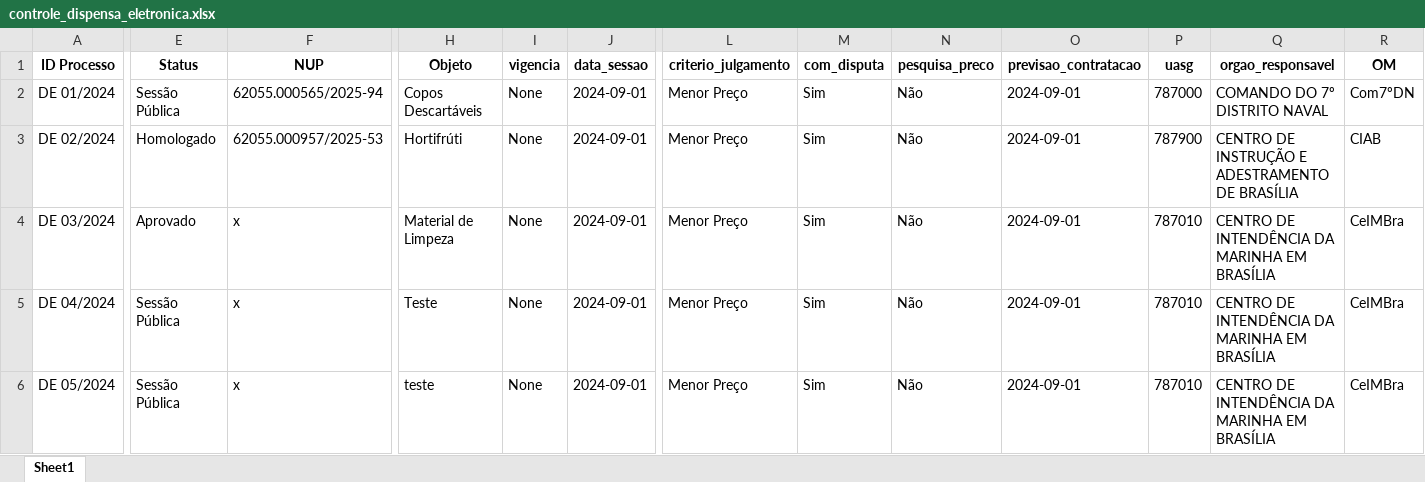
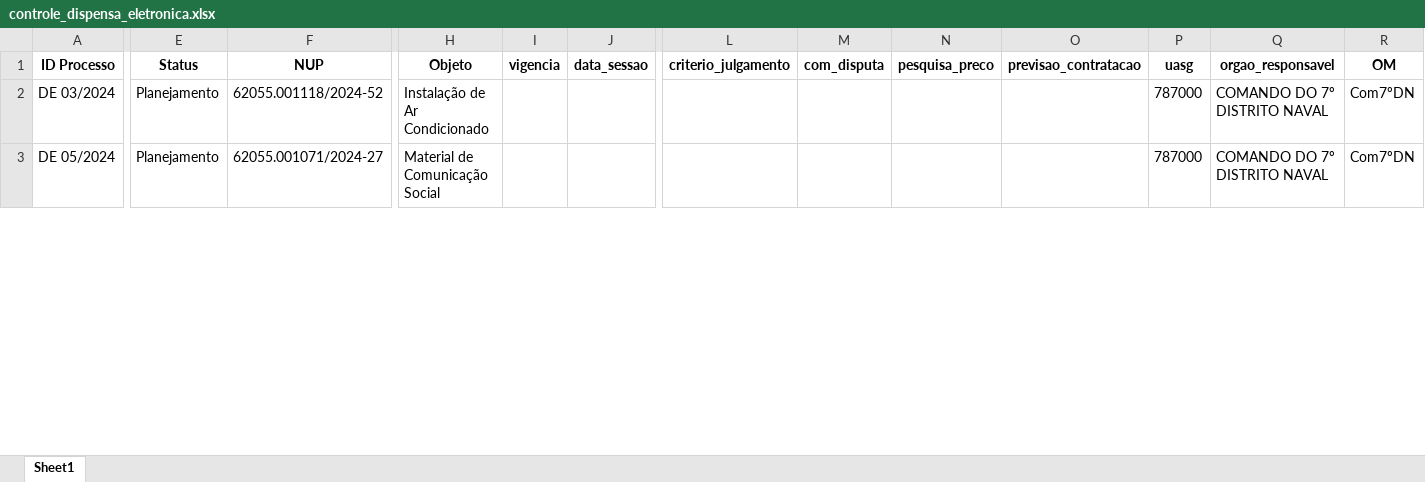
Before and after one commit to Guilhermeksc/licitacao360, an Excel workbook: controle_dispensa_eletronica.xlsx, sheet Sheet1, drawn as a sheet; only a part is shown, gaps mark what is left out; values as stored, in another font and other column widths than the file's, no borders; removed rows and columns are numbered as before the commit, all else as after; rows hold the shown columns only; the diff covers the shown part only; the diff names each change by its address in the sheet, - before the commit and + after, or states it on an @@ line.

```diff
--- a/controle_dispensa_eletronica.xlsx (sheet Sheet1)
+++ b/controle_dispensa_eletronica.xlsx (sheet Sheet1)
-row 2: DE 01/2024 | Sessão Pública | 62055.000565/2025-94 | Copos Descartáveis | None | 2024-09-01 | Menor Preço | Sim | Não | 2024-09-01 | 787000 | COMANDO DO 7º DISTRITO NAVAL | Com7ºDN
-row 3: DE 02/2024 | Homologado | 62055.000957/2025-53 | Hortifrúti | None | 2024-09-01 | Menor Preço | Sim | Não | 2024-09-01 | 787900 | CENTRO DE INSTRUÇÃO E ADESTRAMENTO DE BRASÍLIA | CIAB
-E2 (Status): Aprovado
+E2 (Status): Planejamento
-F2 (NUP): x
+F2 (NUP): 62055.001118/2024-52
-H2 (Objeto): Material de Limpeza
+H2 (Objeto): Instalação de Ar Condicionado
-I2 (vigencia): None
+I2 (vigencia): (empty)
-J2 (data_sessao): 2024-09-01
+J2 (data_sessao): (empty)
-L2 (criterio_julgamento): Menor Preço
+L2 (criterio_julgamento): (empty)
-M2 (com_disputa): Sim
+M2 (com_disputa): (empty)
-N2 (pesquisa_preco): Não
+N2 (pesquisa_preco): (empty)
-O2 (previsao_contratacao): 2024-09-01
+O2 (previsao_contratacao): (empty)
-P2 (uasg): 787010
+P2 (uasg): 787000
-Q2 (orgao_responsavel): CENTRO DE INTENDÊNCIA DA MARINHA EM BRASÍLIA
+Q2 (orgao_responsavel): COMANDO DO 7º DISTRITO NAVAL
-R2 (OM): CeIMBra
+R2 (OM): Com7ºDN
-row 5: DE 04/2024 | Sessão Pública | x | Teste | None | 2024-09-01 | Menor Preço | Sim | Não | 2024-09-01 | 787010 | CENTRO DE INTENDÊNCIA DA MARINHA EM BRASÍLIA | CeIMBra
-E3 (Status): Sessão Pública
+E3 (Status): Planejamento
-F3 (NUP): x
+F3 (NUP): 62055.001071/2024-27
-H3 (Objeto): teste
+H3 (Objeto): Material de Comunicação Social
-I3 (vigencia): None
+I3 (vigencia): (empty)
-J3 (data_sessao): 2024-09-01
+J3 (data_sessao): (empty)
-L3 (criterio_julgamento): Menor Preço
+L3 (criterio_julgamento): (empty)
-M3 (com_disputa): Sim
+M3 (com_disputa): (empty)
-N3 (pesquisa_preco): Não
+N3 (pesquisa_preco): (empty)
-O3 (previsao_contratacao): 2024-09-01
+O3 (previsao_contratacao): (empty)
-P3 (uasg): 787010
+P3 (uasg): 787000
-Q3 (orgao_responsavel): CENTRO DE INTENDÊNCIA DA MARINHA EM BRASÍLIA
+Q3 (orgao_responsavel): COMANDO DO 7º DISTRITO NAVAL
-R3 (OM): CeIMBra
+R3 (OM): Com7ºDN
```
Also changed, not shown: 17 added rows, 2 removed rows and 725 edited cells elsewhere in this sheet, contratos.xlsx, controle_contratos.xlsx, 17 other files.
